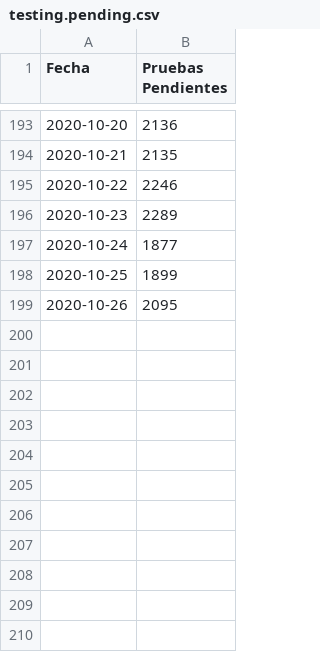
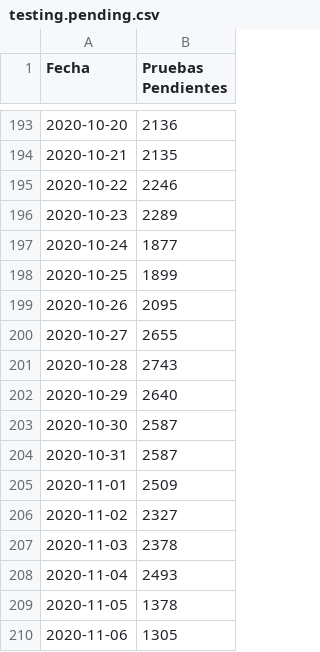
Before and after one commit to pr0nstar/covid19-pruebas, a CSV file: data/testing.pending.csv, drawn as a sheet; only a part is shown, gaps mark what is left out; the diff names each change by its address in the sheet, - before the commit and + after, or states it on an @@ line.

```diff
--- a/data/testing.pending.csv
+++ b/data/testing.pending.csv
+row 200: 2020-10-27 | 2655
+row 201: 2020-10-28 | 2743
+row 202: 2020-10-29 | 2640
+row 203: 2020-10-30 | 2587
+row 204: 2020-10-31 | 2587
+row 205: 2020-11-01 | 2509
+row 206: 2020-11-02 | 2327
+row 207: 2020-11-03 | 2378
+row 208: 2020-11-04 | 2493
+row 209: 2020-11-05 | 1378
+row 210: 2020-11-06 | 1305
```
Also changed, not shown: 3 other files.
